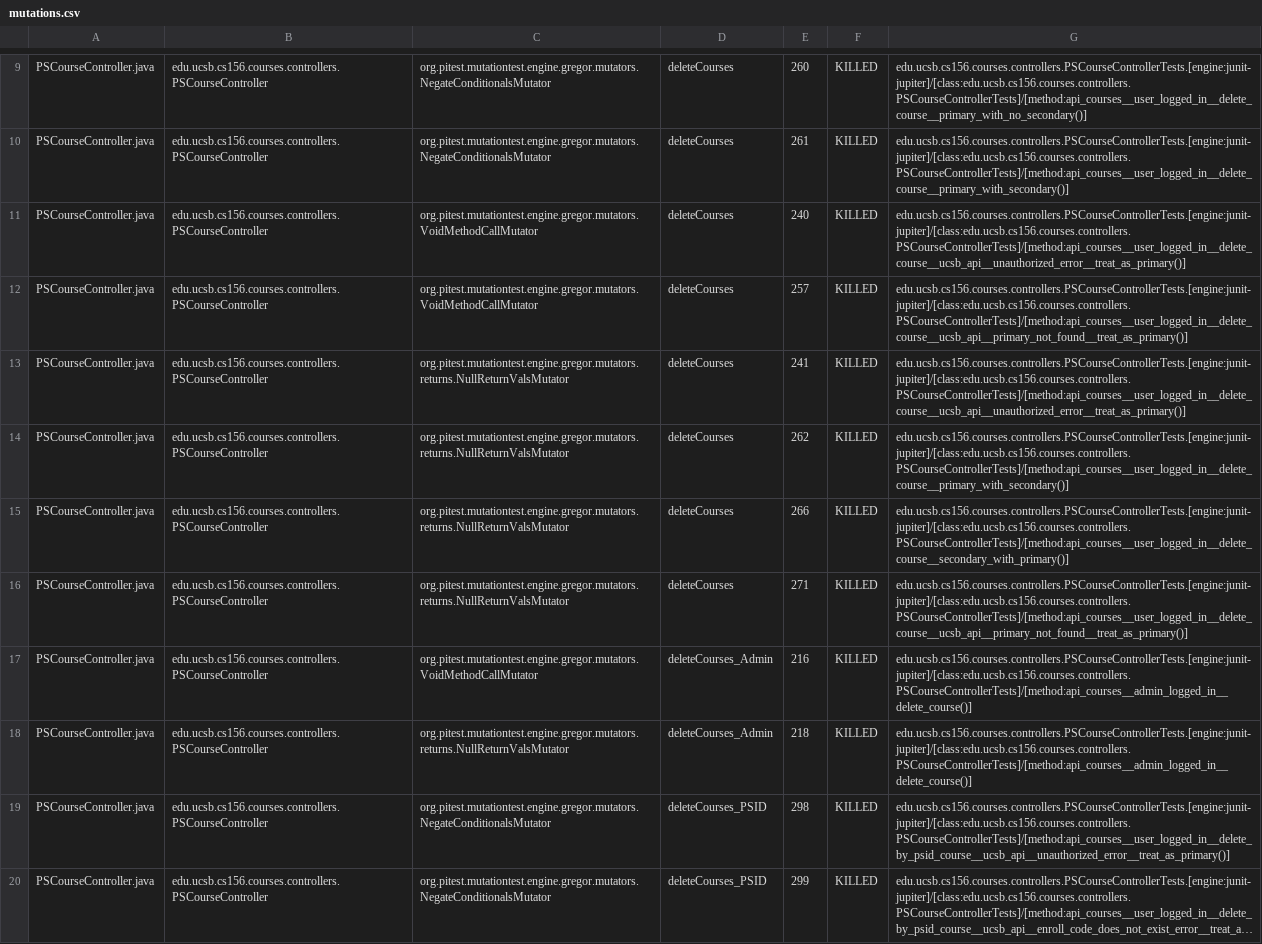
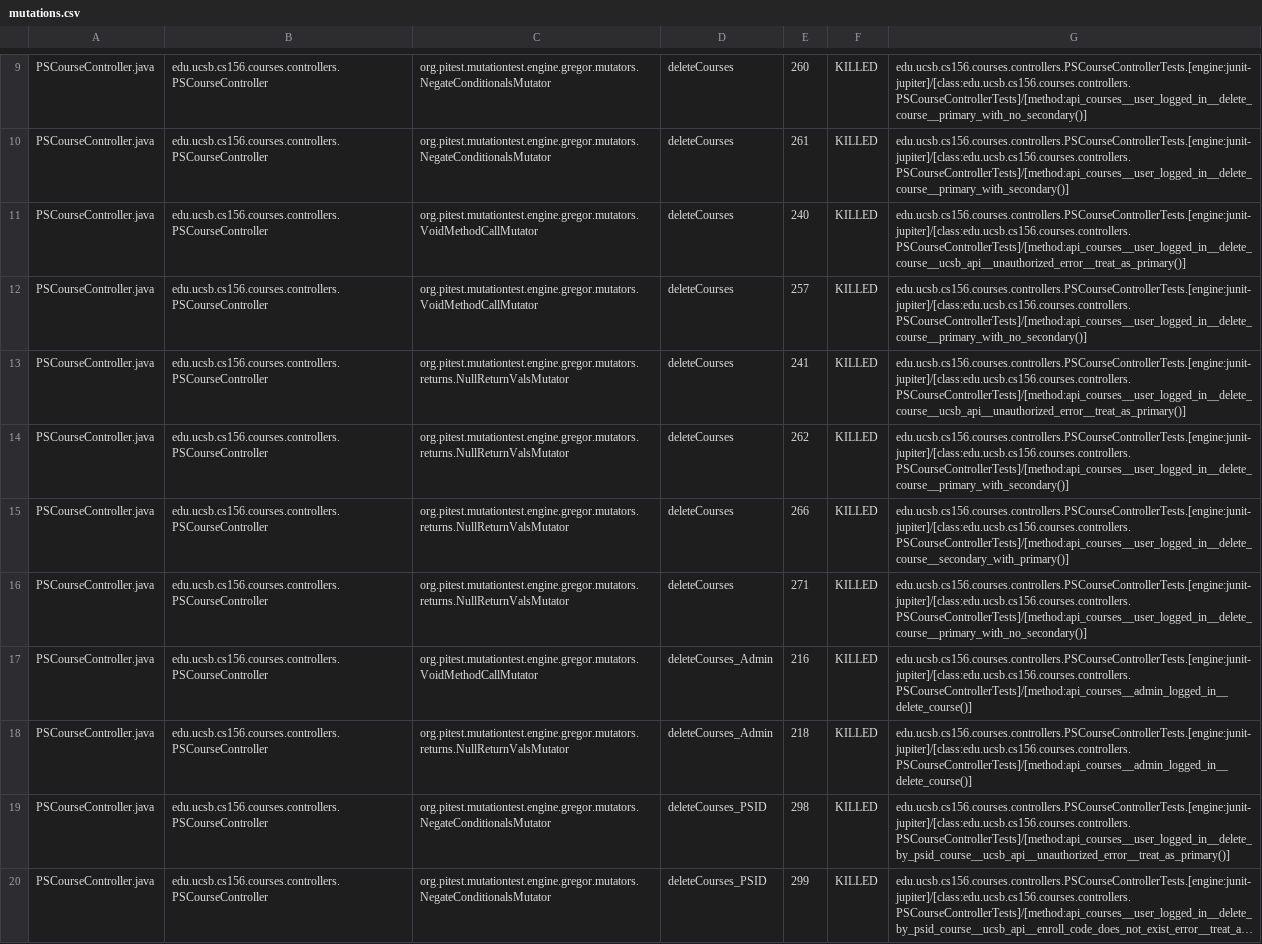
Before and after one commit to ucsb-cs156-s26/proj-courses-s26-04, a CSV file: prs/39/pitest/mutations.csv, drawn as a sheet; only a part is shown, gaps mark what is left out; long unchanged cells end in …; the diff covers the shown part only.

Commit message:
Deploying to gh-pages from @ ucsb-cs156-s26/proj-courses-s26-04@d5cb5346dc98a2797dc076f76509671a08e568cd 🚀

```diff
--- a/prs/39/pitest/mutations.csv
+++ b/prs/39/pitest/mutations.csv
@@ -11,3 +11,3 @@ PSCourseController.java,edu.ucsb.cs156.courses.controllers.PSCourseController,or
 PSCourseController.java,edu.ucsb.cs156.courses.controllers.PSCourseController,org.pitest.mutationtest.engine.gregor.mutators.VoidMethodCallMutator,deleteCourses,240,KILLED,edu.ucsb.cs156.courses.controllers.PSCourseControllerTests.[engine:junit-jupiter]/[class:edu.ucsb.cs156.courses.controllers.PSCourseControllerTests]/[method:api_courses__user_logged_in__delete_course__ucsb_api__unauthorized_error__treat_as_primary()]
-PSCourseController.java,edu.ucsb.cs156.courses.controllers.PSCourseController,org.pitest.mutationtest.engine.gregor.mutators.VoidMethodCallMutator,deleteCourses,257,KILLED,edu.ucsb.cs156.courses.controllers.PSCourseControllerTests.[engine:junit-jupiter]/[class:edu.ucsb.cs156.courses.controllers.PSCourseControllerTests]/[method:api_courses__user_logged_in__delete_course__ucsb_api__primary_not_found__treat_as_primary()]
+PSCourseController.java,edu.ucsb.cs156.courses.controllers.PSCourseController,org.pitest.mutationtest.engine.gregor.mutators.VoidMethodCallMutator,deleteCourses,257,KILLED,edu.ucsb.cs156.courses.controllers.PSCourseControllerTests.[engine:junit-jupiter]/[class:edu.ucsb.cs156.courses.controllers.PSCourseControllerTests]/[method:api_courses__user_logged_in__delete_course__primary_with_no_secondary()]
 PSCourseController.java,edu.ucsb.cs156.courses.controllers.PSCourseController,org.pitest.mutationtest.engine.gregor.mutators.returns.NullReturnValsMutator,deleteCourses,241,KILLED,edu.ucsb.cs156.courses.controllers.PSCourseControllerTests.[engine:junit-jupiter]/[class:edu.ucsb.cs156.courses.controllers.PSCourseControllerTests]/[method:api_courses__user_logged_in__delete_course__ucsb_api__unauthorized_error__treat_as_primary()]
@@ -15,3 +15,3 @@ PSCourseController.java,edu.ucsb.cs156.courses.controllers.PSCourseController,or
 PSCourseController.java,edu.ucsb.cs156.courses.controllers.PSCourseController,org.pitest.mutationtest.engine.gregor.mutators.returns.NullReturnValsMutator,deleteCourses,266,KILLED,edu.ucsb.cs156.courses.controllers.PSCourseControllerTests.[engine:junit-jupiter]/[class:edu.ucsb.cs156.courses.controllers.PSCourseControllerTests]/[method:api_courses__user_logged_in__delete_course__secondary_with_primary()]
-PSCourseController.java,edu.ucsb.cs156.courses.controllers.PSCourseController,org.pitest.mutationtest.engine.gregor.mutators.returns.NullReturnValsMutator,deleteCourses,271,KILLED,edu.ucsb.cs156.courses.controllers.PSCourseControllerTests.[engine:junit-jupiter]/[class:edu.ucsb.cs156.courses.controllers.PSCourseControllerTests]/[method:api_courses__user_logged_in__delete_course__ucsb_api__primary_not_found__treat_as_primary()]
+PSCourseController.java,edu.ucsb.cs156.courses.controllers.PSCourseController,org.pitest.mutationtest.engine.gregor.mutators.returns.NullReturnValsMutator,deleteCourses,271,KILLED,edu.ucsb.cs156.courses.controllers.PSCourseControllerTests.[engine:junit-jupiter]/[class:edu.ucsb.cs156.courses.controllers.PSCourseControllerTests]/[method:api_courses__user_logged_in__delete_course__primary_with_no_secondary()]
 PSCourseController.java,edu.ucsb.cs156.courses.controllers.PSCourseController,org.pitest.mutationtest.engine.gregor.mutators.VoidMethodCallMutator,deleteCourses_Admin,216,KILLED,edu.ucsb.cs156.courses.controllers.PSCourseControllerTests.[engine:junit-jupiter]/[class:edu.ucsb.cs156.courses.controllers.PSCourseControllerTests]/[method:api_courses__admin_logged_in__delete_course()]
```
Also changed, not shown: 73 edited cells elsewhere in this file, 49 other files.
